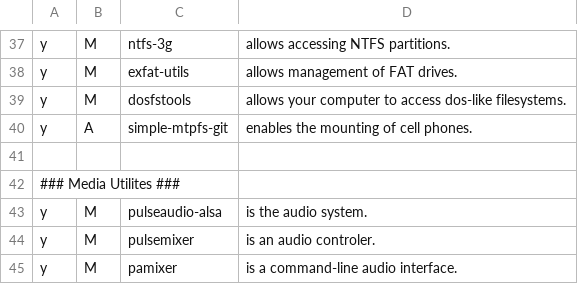
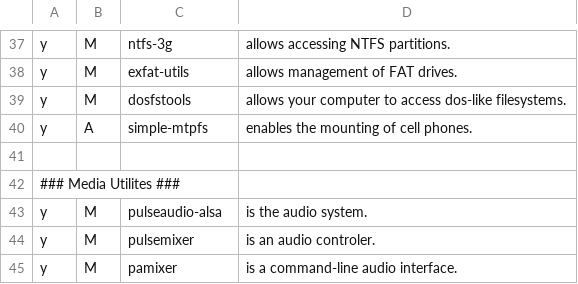
Before and after one commit to Xevnar/dot, a CSV file: files/.local/share/lists/progs.csv, drawn as a sheet; only a part is shown, gaps mark what is left out.

Commit message:
Use non outdated package

```diff
--- a/files/.local/share/lists/progs.csv
+++ b/files/.local/share/lists/progs.csv
@@ -39,3 +39,3 @@ y,M,exfat-utils,"allows management of FAT drives."
 y,M,dosfstools,"allows your computer to access dos-like filesystems."
-y,A,simple-mtpfs-git,"enables the mounting of cell phones."
+y,A,simple-mtpfs,"enables the mounting of cell phones."
 
```
